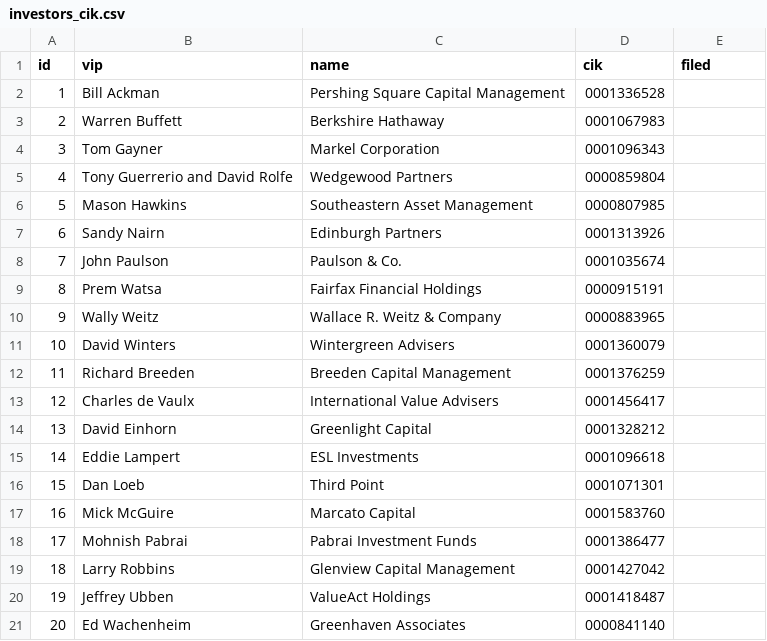
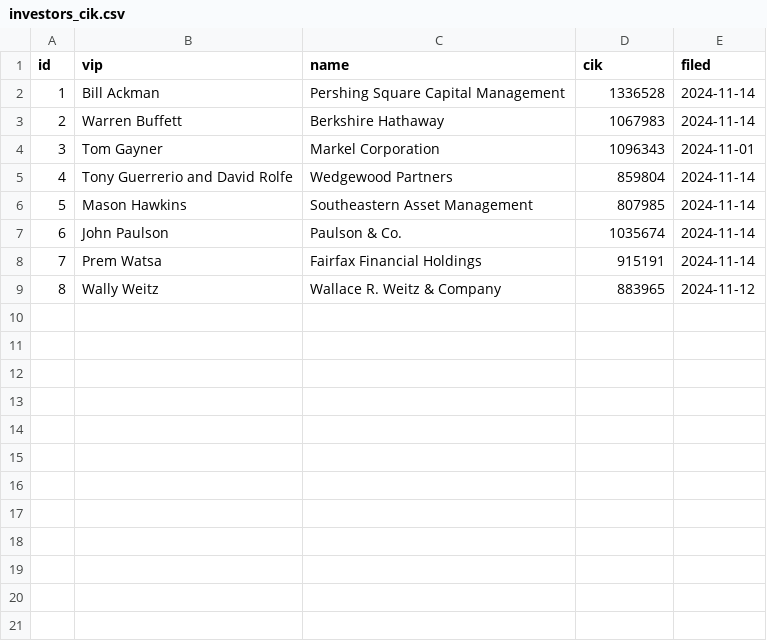
Before and after one commit to merekat/hb-scraper, a CSV file: data/investors_cik.csv, drawn as a sheet; removed rows and columns are numbered as before the commit, all else as after; the diff names each change by its address in the sheet, - before the commit and + after, or states it on an @@ line.

```diff
--- a/data/investors_cik.csv
+++ b/data/investors_cik.csv
-D2 (cik): 0001336528
+D2 (cik): 1336528
-E2:E3 (filed): (empty)
+E2:E3 (filed): 2024-11-14
-D3 (cik): 0001067983
+D3 (cik): 1067983
-D4 (cik): 0001096343
+D4 (cik): 1096343
-E4 (filed): (empty)
+E4 (filed): 2024-11-01
-D5 (cik): 0000859804
+D5 (cik): 859804
-E5:E6 (filed): (empty)
+E5:E6 (filed): 2024-11-14
-D6 (cik): 0000807985
+D6 (cik): 807985
-row 7: 6 | Sandy Nairn | Edinburgh Partners | 0001313926
@@ column A (id) renumbered between rows 7 and 9 @@
-D7 (cik): 0001035674
+D7 (cik): 1035674
-E7:E8 (filed): (empty)
+E7:E8 (filed): 2024-11-14
-D8 (cik): 0000915191
+D8 (cik): 915191
-D9 (cik): 0000883965
+D9 (cik): 883965
-E9 (filed): (empty)
+E9 (filed): 2024-11-12
-row 11: 10 | David Winters | Wintergreen Advisers | 0001360079
-row 12: 11 | Richard Breeden | Breeden Capital Management | 0001376259
-row 13: 12 | Charles de Vaulx | International Value Advisers | 0001456417
-row 14: 13 | David Einhorn | Greenlight Capital | 0001328212
-row 15: 14 | Eddie Lampert | ESL Investments | 0001096618
-row 16: 15 | Dan Loeb | Third Point | 0001071301
-row 17: 16 | Mick McGuire | Marcato Capital | 0001583760
-row 18: 17 | Mohnish Pabrai | Pabrai Investment Funds | 0001386477
-row 19: 18 | Larry Robbins | Glenview Capital Management | 0001427042
-row 20: 19 | Jeffrey Ubben | ValueAct Holdings | 0001418487
-row 21: 20 | Ed Wachenheim | Greenhaven Associates | 0000841140
```
Also changed, not shown: 2 other files.
